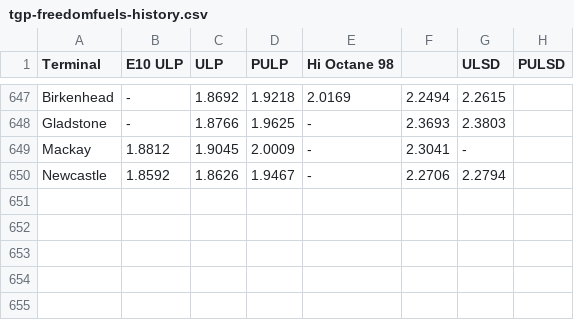
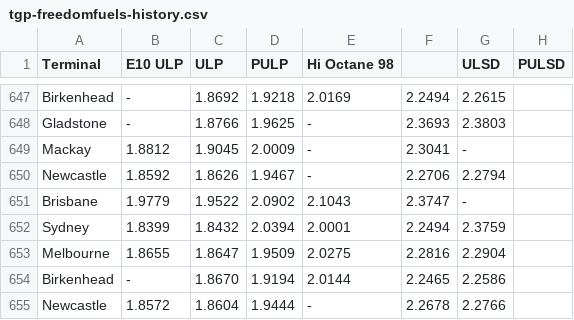
Before and after one commit to nwbort/tgp-freedomfuels, a CSV file: tgp-freedomfuels-history.csv, drawn as a sheet; only a part is shown, gaps mark what is left out; the diff names each change by its address in the sheet, - before the commit and + after, or states it on an @@ line.

```diff
--- a/tgp-freedomfuels-history.csv
+++ b/tgp-freedomfuels-history.csv
+row 651: Brisbane | 1.9779 | 1.9522 | 2.0902 | 2.1043 | 2.3747 | -
+row 652: Sydney | 1.8399 | 1.8432 | 2.0394 | 2.0001 | 2.2494 | 2.3759
+row 653: Melbourne | 1.8655 | 1.8647 | 1.9509 | 2.0275 | 2.2816 | 2.2904
+row 654: Birkenhead | - | 1.8670 | 1.9194 | 2.0144 | 2.2465 | 2.2586
+row 655: Newcastle | 1.8572 | 1.8604 | 1.9444 | - | 2.2678 | 2.2766
```
Also changed, not shown: tgp-freedomfuels-current.csv, tgp_data.csv, 1 other file.
